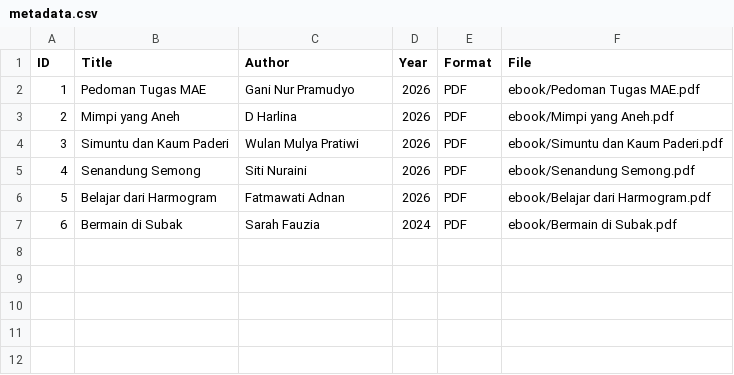
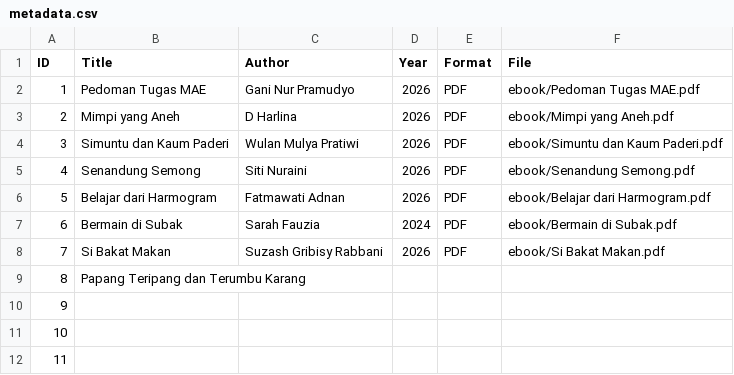
Before and after one commit to arifahsna/perpustakaandigital, a CSV file: metadata/metadata.csv, drawn as a sheet.

Commit message:
Update metadata.csv

```diff
--- a/metadata/metadata.csv
+++ b/metadata/metadata.csv
@@ -7 +7,6 @@ ID,Title,Author,Year,Format,File
 6,Bermain di Subak,Sarah Fauzia,2024,PDF,ebook/Bermain di Subak.pdf
+7,Si Bakat Makan,Suzash Gribisy Rabbani,2026,PDF,ebook/Si Bakat Makan.pdf
+8,Papang Teripang dan Terumbu Karang,
+9,
+10,
+11,
```
